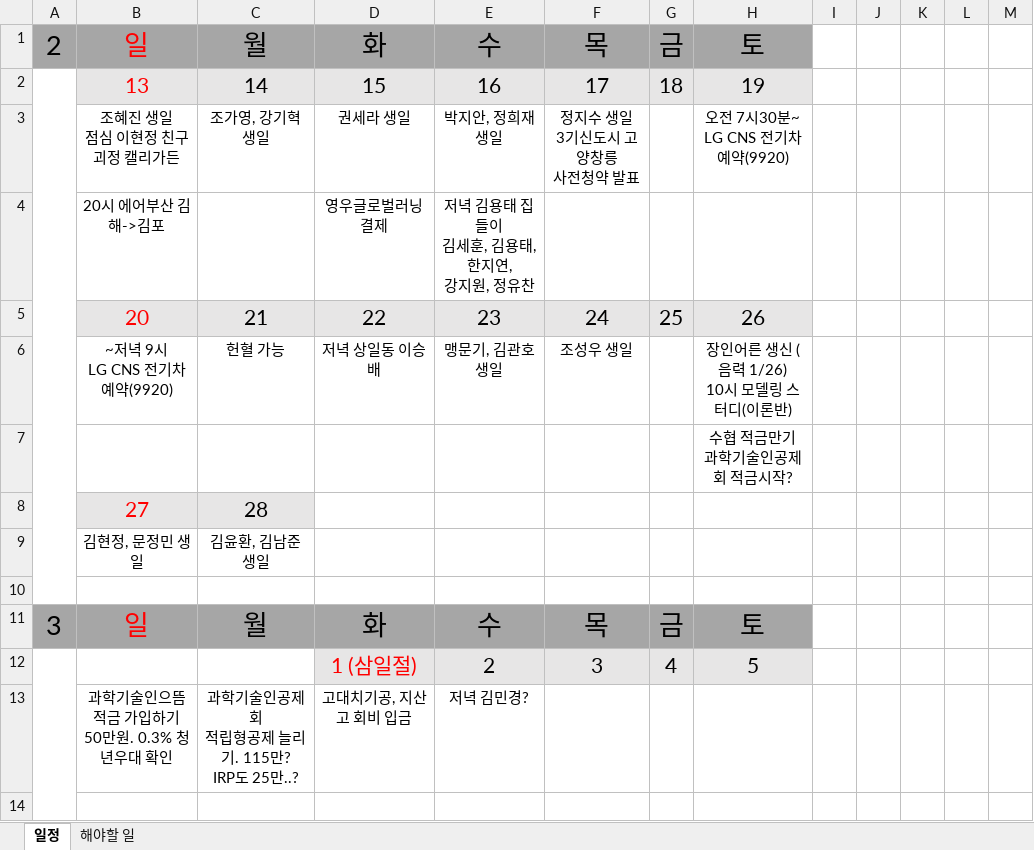
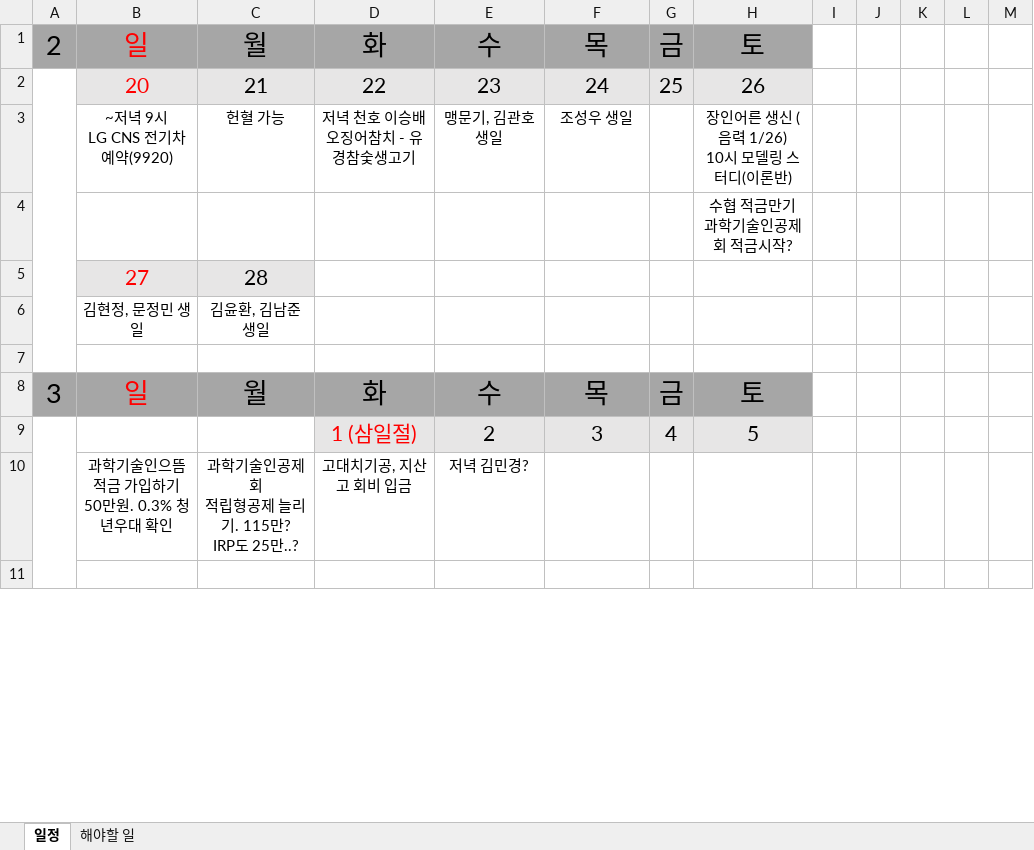
Before and after one commit to jhpark9003/remote-dailyStudy, an Excel workbook: 박진형.xlsx, sheet 일정, drawn as a sheet; only a part is shown; values as stored, in another font and other column widths than the file's, no borders; removed rows and columns are numbered as before the commit, all else as after; ↵ is a line break in a cell; the diff names each change by its address in the sheet, - before the commit and + after, or states it on an @@ line.

```diff
--- a/박진형.xlsx (sheet 일정)
+++ b/박진형.xlsx (sheet 일정)
-row 2:  | 13 | 14 | 15 | 16 | 17 | 18 | 19
-row 3:  | 조혜진 생일 ↵ 점심 이현정 친구 ↵ 괴정 캘리가든 | 조가영, 강기혁 생일 | 권세라 생일 | 박지안, 정희재 생일 | 정지수 생일 ↵ 3기신도시 고양창릉 ↵ 사전청약 발표 |  | 오전 7시30분~ ↵ LG CNS 전기차 예약(9920)
-row 4:  | 20시 에어부산 김해->김포 |  | 영우글로벌러닝 결제 | 저녁 김용태 집들이 ↵ 김세훈, 김용태, 한지연, ↵ 강지원, 정유찬
+A2:A7 merged
-D3: 저녁 상일동 이승배
+D3: 저녁 천호 이승배 ↵ 오징어참치 - 유경참숯생고기
```
Also changed, not shown: 박진형 일정.xlsx.
